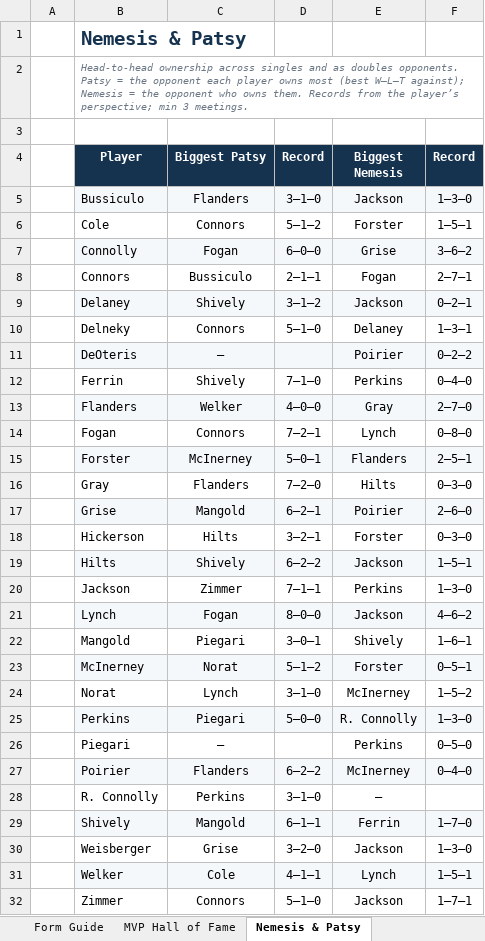
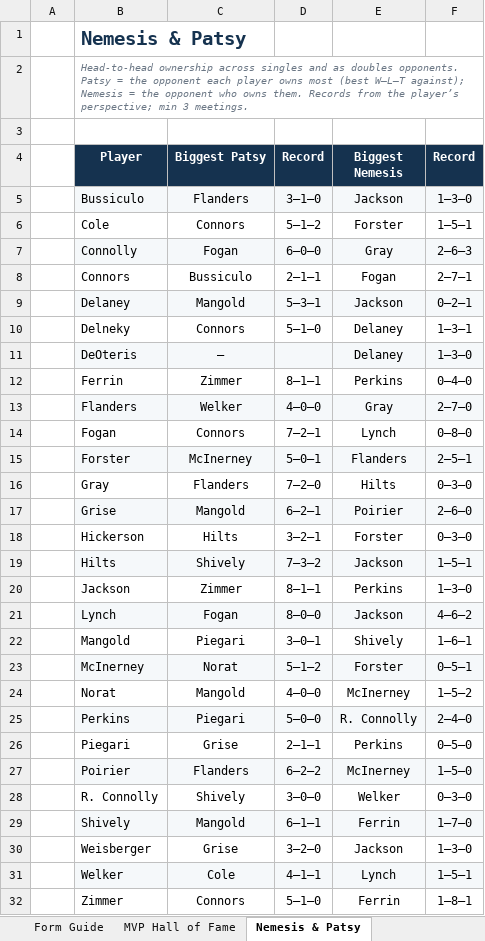
Before and after one commit to craighilts/fbc-data, an Excel workbook: FBC_Data.xlsx, sheet Nemesis & Patsy, drawn as a sheet; values as stored, in another font and other column widths than the file's, no borders; the diff names each change by its address in the sheet, - before the commit and + after, or states it on an @@ line.

```diff
--- a/FBC_Data.xlsx (sheet Nemesis & Patsy)
+++ b/FBC_Data.xlsx (sheet Nemesis & Patsy)
-E7 (Biggest Nemesis): Grise
+E7 (Biggest Nemesis): Gray
-F7 (Record): 3–6–2
+F7 (Record): 2–6–3
-C9 (Biggest Patsy): Shively
+C9 (Biggest Patsy): Mangold
-D9 (Record): 3–1–2
+D9 (Record): 5–3–1
-E11 (Biggest Nemesis): Poirier
+E11 (Biggest Nemesis): Delaney
-F11 (Record): 0–2–2
+F11 (Record): 1–3–0
-C12 (Biggest Patsy): Shively
+C12 (Biggest Patsy): Zimmer
-D12 (Record): 7–1–0
+D12 (Record): 8–1–1
-D19 (Record): 6–2–2
+D19 (Record): 7–3–2
-D20 (Record): 7–1–1
+D20 (Record): 8–1–1
-C24 (Biggest Patsy): Lynch
+C24 (Biggest Patsy): Mangold
-D24 (Record): 3–1–0
+D24 (Record): 4–0–0
-F25 (Record): 1–3–0
+F25 (Record): 2–4–0
-C26 (Biggest Patsy): —
+C26 (Biggest Patsy): Grise
-D26 (Record): (empty)
+D26 (Record): 2–1–1
-F27 (Record): 0–4–0
+F27 (Record): 1–5–0
-C28 (Biggest Patsy): Perkins
+C28 (Biggest Patsy): Shively
-D28 (Record): 3–1–0
+D28 (Record): 3–0–0
-E28 (Biggest Nemesis): —
+E28 (Biggest Nemesis): Welker
-F28 (Record): (empty)
+F28 (Record): 0–3–0
-E32 (Biggest Nemesis): Jackson
+E32 (Biggest Nemesis): Ferrin
-F32 (Record): 1–7–1
+F32 (Record): 1–8–1
```
Also changed, not shown: sheet Chemistry Index, sheet CAPA PPC, sheet Form Guide, sheet Clutch Rating, sheet Sandbagger Index, sheet Pythagorean Luck, 1 more sheet, 3 other files.
